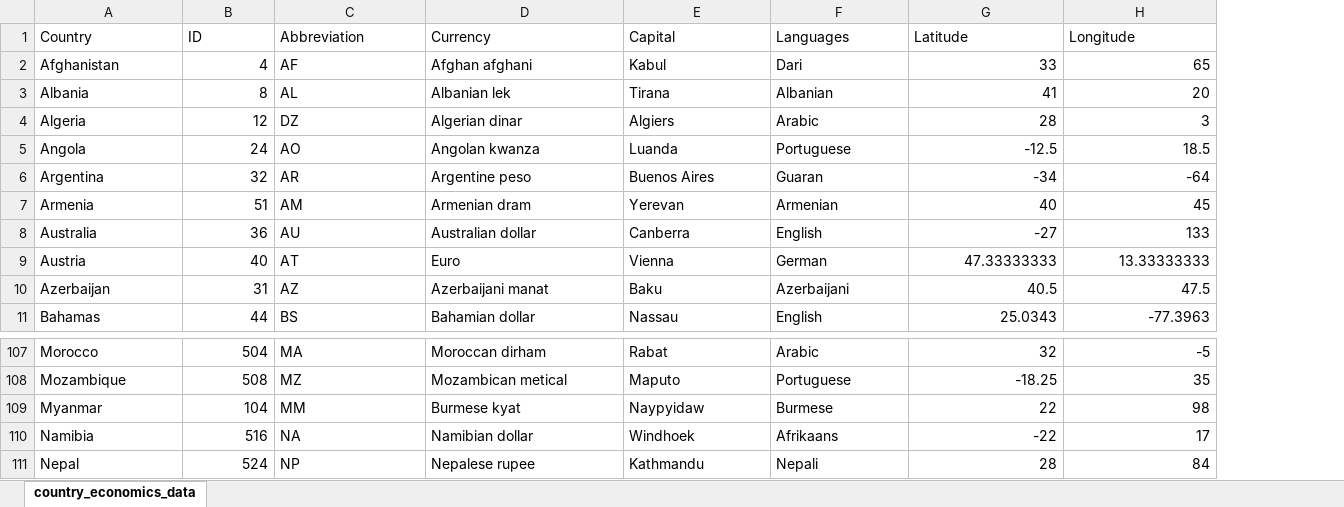
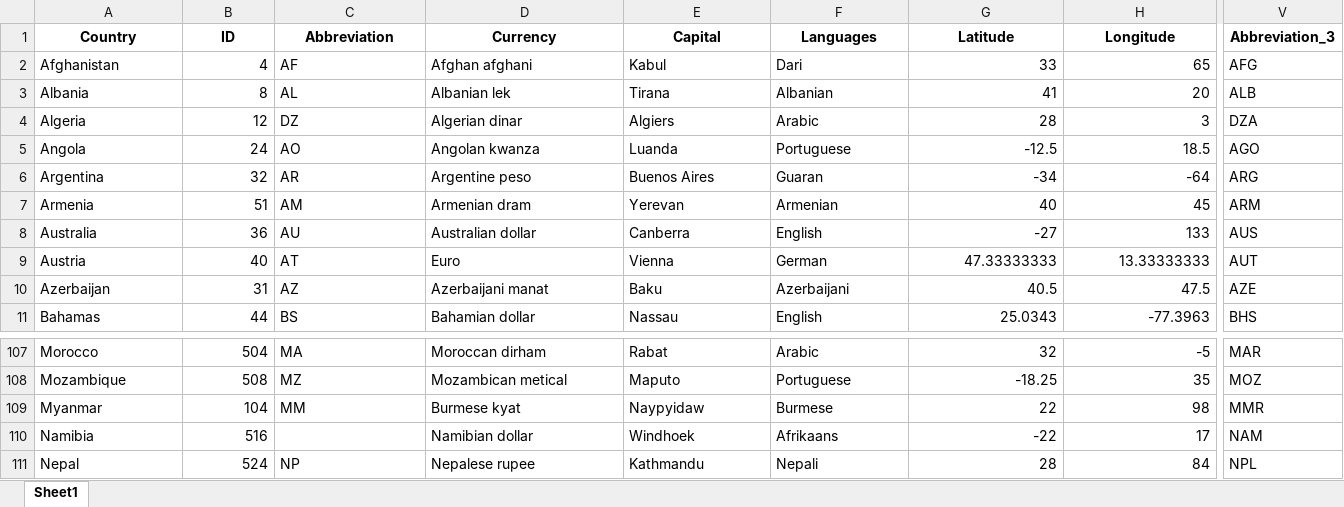
Before and after one commit to CD-Chief/CSC3833_Assessment, an Excel workbook: CountryEconomics.xlsx, sheet Sheet1, drawn as a sheet; only a part is shown, gaps mark what is left out; values as stored, in another font and other column widths than the file's, no borders; the diff covers the shown part only; the diff names each change by its address in the sheet, - before the commit and + after, or states it on an @@ line.

Commit message:
add abbreviations with 3 letters to data

```diff
--- a/CountryEconomics.xlsx (sheet Sheet1)
+++ b/CountryEconomics.xlsx (sheet Sheet1)
-sheet tab: country_economics_data
+sheet tab: Sheet1
+column V (Abbreviation_3), rows 2-11: AFG | ALB | DZA | AGO | ARG | ARM | AUS | AUT | AZE | BHS; rows 107-111: MAR | MOZ | MMR | NAM | NPL
@@ A1:H1 bold: off → on, alignment: left → center @@
-C110 (Abbreviation): NA
+C110 (Abbreviation): (empty)
```
Also changed, not shown: cell formats elsewhere in this sheet.
